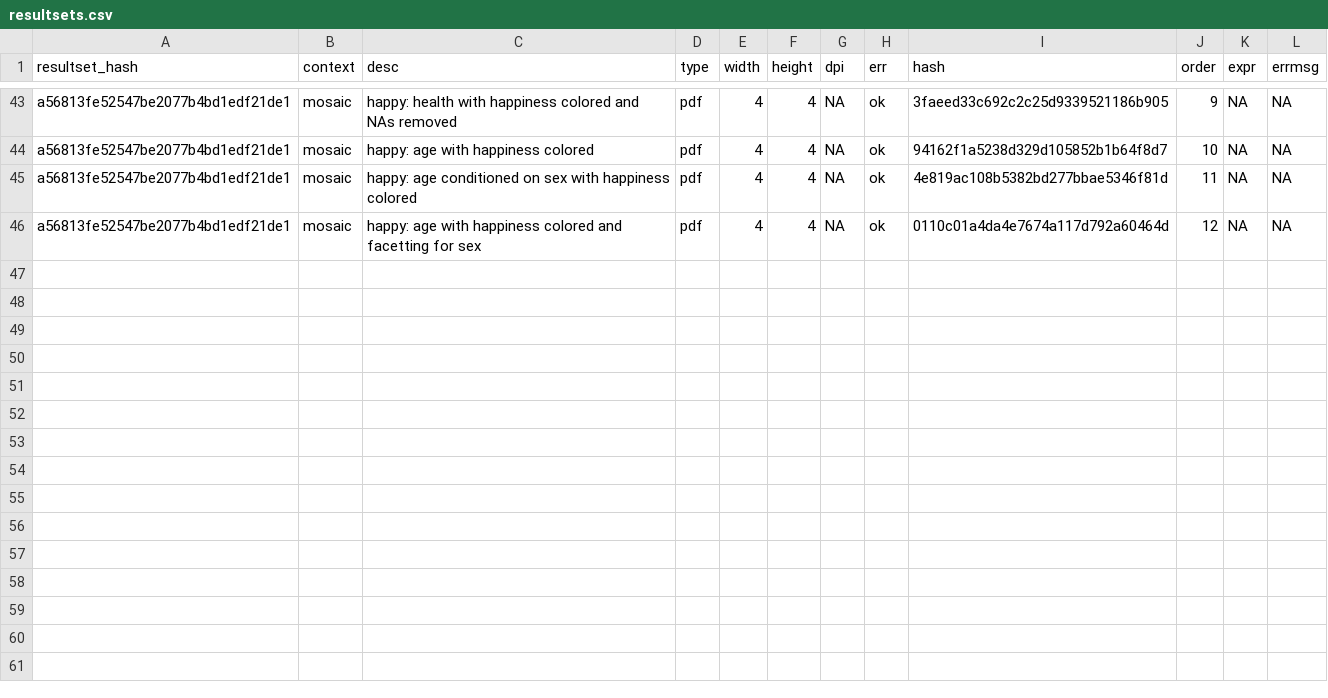
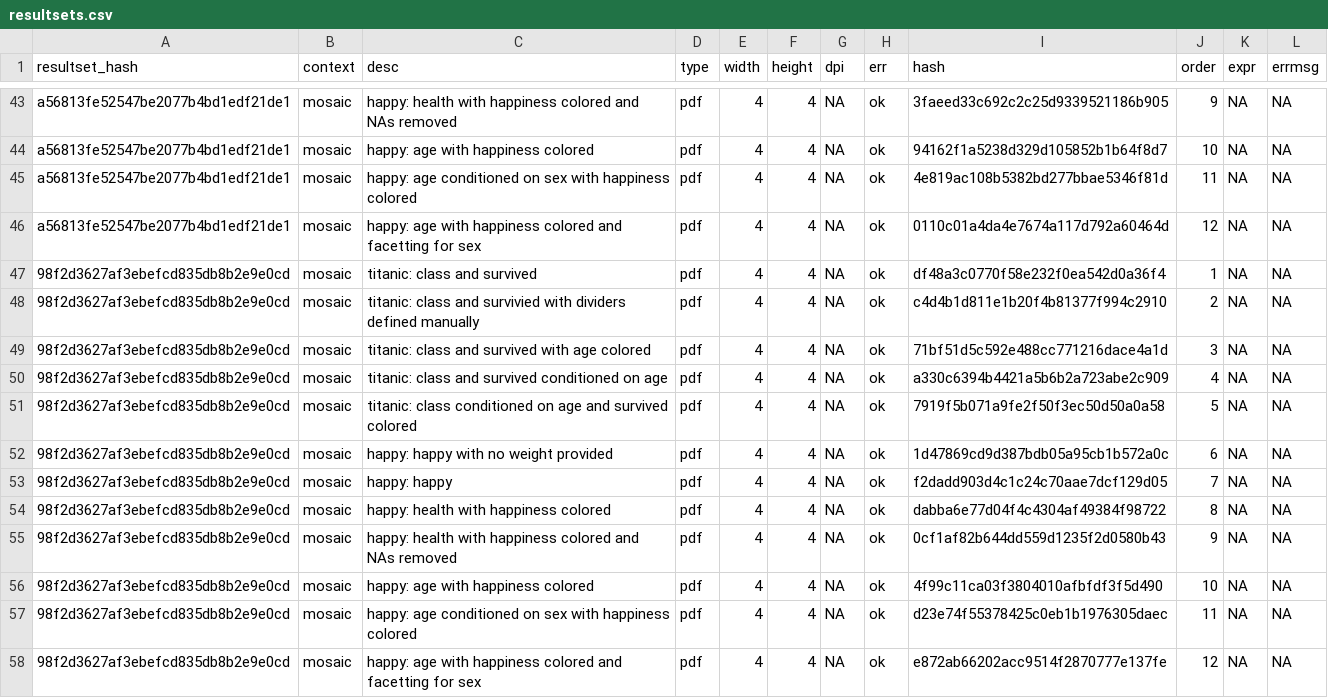
Before and after one commit to haleyjeppson/ggmosaic, a CSV file: visual_test/vtest/resultsets.csv, drawn as a sheet; only a part is shown, gaps mark what is left out; the diff names each change by its address in the sheet, - before the commit and + after, or states it on an @@ line.

Commit message:
ran vtest

```diff
--- a/visual_test/vtest/resultsets.csv
+++ b/visual_test/vtest/resultsets.csv
+row 47: 98f2d3627af3ebefcd835db8b2e9e0cd | mosaic | titanic: class and survived | pdf | 4 | 4 | NA | ok | df48a3c0770f58e232f0ea542d0a36f4 | 1 | NA | NA
+row 48: 98f2d3627af3ebefcd835db8b2e9e0cd | mosaic | titanic: class and survivied with dividers defined manually | pdf | 4 | 4 | NA | ok | c4d4b1d811e1b20f4b81377f994c2910 | 2 | NA | NA
+row 49: 98f2d3627af3ebefcd835db8b2e9e0cd | mosaic | titanic: class and survived with age colored | pdf | 4 | 4 | NA | ok | 71bf51d5c592e488cc771216dace4a1d | 3 | NA | NA
+row 50: 98f2d3627af3ebefcd835db8b2e9e0cd | mosaic | titanic: class and survived conditioned on age | pdf | 4 | 4 | NA | ok | a330c6394b4421a5b6b2a723abe2c909 | 4 | NA | NA
+row 51: 98f2d3627af3ebefcd835db8b2e9e0cd | mosaic | titanic: class conditioned on age and survived colored | pdf | 4 | 4 | NA | ok | 7919f5b071a9fe2f50f3ec50d50a0a58 | 5 | NA | NA
+row 52: 98f2d3627af3ebefcd835db8b2e9e0cd | mosaic | happy: happy with no weight provided | pdf | 4 | 4 | NA | ok | 1d47869cd9d387bdb05a95cb1b572a0c | 6 | NA | NA
+row 53: 98f2d3627af3ebefcd835db8b2e9e0cd | mosaic | happy: happy | pdf | 4 | 4 | NA | ok | f2dadd903d4c1c24c70aae7dcf129d05 | 7 | NA | NA
+row 54: 98f2d3627af3ebefcd835db8b2e9e0cd | mosaic | happy: health with happiness colored | pdf | 4 | 4 | NA | ok | dabba6e77d04f4c4304af49384f98722 | 8 | NA | NA
+row 55: 98f2d3627af3ebefcd835db8b2e9e0cd | mosaic | happy: health with happiness colored and NAs removed | pdf | 4 | 4 | NA | ok | 0cf1af82b644dd559d1235f2d0580b43 | 9 | NA | NA
+row 56: 98f2d3627af3ebefcd835db8b2e9e0cd | mosaic | happy: age with happiness colored | pdf | 4 | 4 | NA | ok | 4f99c11ca03f3804010afbfdf3f5d490 | 10 | NA | NA
+row 57: 98f2d3627af3ebefcd835db8b2e9e0cd | mosaic | happy: age conditioned on sex with happiness colored | pdf | 4 | 4 | NA | ok | d23e74f55378425c0eb1b1976305daec | 11 | NA | NA
+row 58: 98f2d3627af3ebefcd835db8b2e9e0cd | mosaic | happy: age with happiness colored and facetting for sex | pdf | 4 | 4 | NA | ok | e872ab66202acc9514f2870777e137fe | 12 | NA | NA
```
Also changed, not shown: visual_test/vtest/commits.csv, 12 other files.
